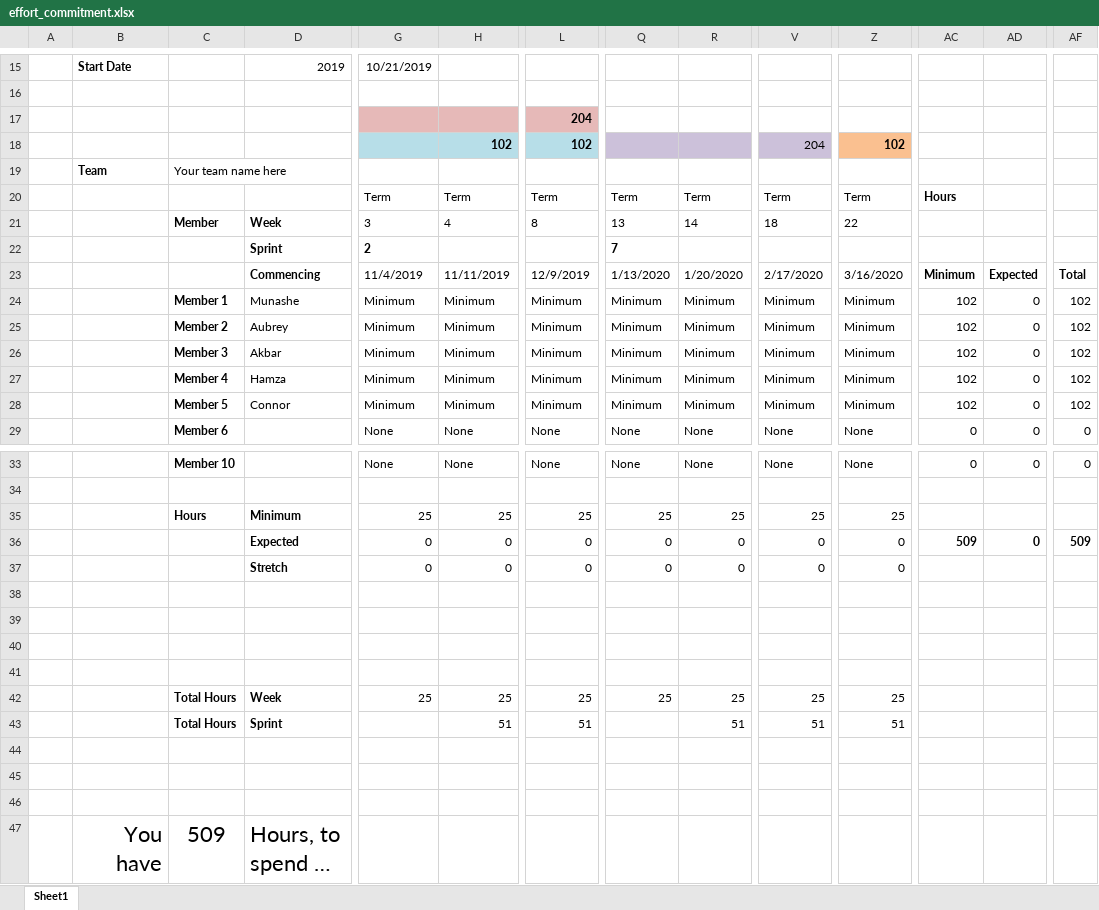
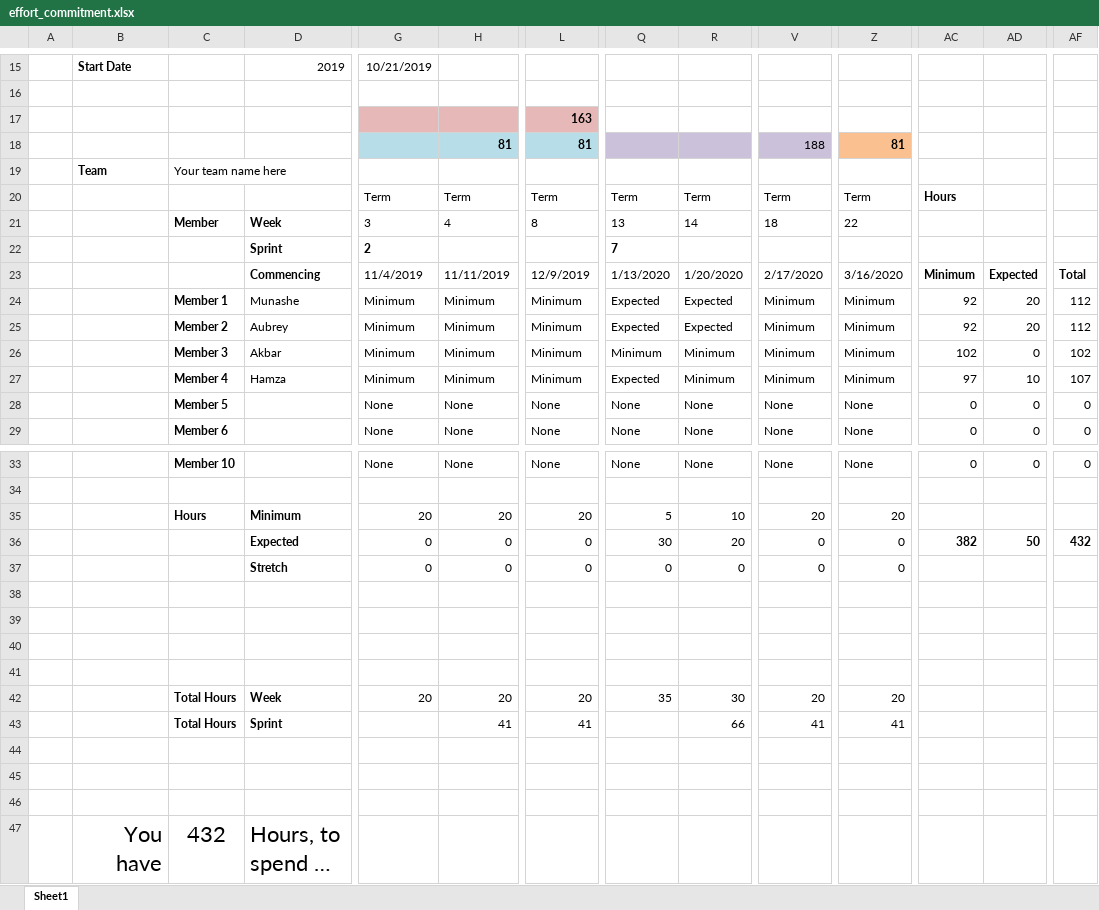
Before and after one commit to liveprojects-julien/LiveProjectsTemplate, an Excel workbook: documentation/budget/effort_commitment.xlsx, sheet Sheet1, drawn as a sheet; only a part is shown, gaps mark what is left out; long unchanged cells end in …; values as stored, in another font and other column widths than the file's, no borders; conditional formats not drawn; removed rows and columns are numbered as before the commit, all else as after; rows hold the shown columns only; the diff names each change by its address in the sheet, - before the commit and + after, or states it on an @@ line.

Commit message:
Changed effort remaining

```diff
--- a/documentation/budget/effort_commitment.xlsx (sheet Sheet1)
+++ b/documentation/budget/effort_commitment.xlsx (sheet Sheet1)
-L17: 204
+L17: 163
-H18: 102
+H18: 81
-L18: 102
+L18: 81
-V18: 204
+V18: 188
-Z18: 102
+Z18: 81
-Q24:Q25: Minimum
+Q24:Q25: Expected
-R24:R25: Minimum
+R24:R25: Expected
-AC24:AC25: 102
+AC24:AC25: 92
-AD24:AD25: 0
+AD24:AD25: 20
-AF24:AF25: 102
+AF24:AF25: 112
-Q27: Minimum
+Q27: Expected
-AC27: 102
+AC27: 97
-AD27: 0
+AD27: 10
-AF27: 102
+AF27: 107
-row 28:  |  | Member 5 | Connor | Minimum | Minimum | Minimum | Minimum | Minimum | Minimum | Minimum | 102 | 0 | 102
+row 28:  |  | Member 5 |  | None | None | None | None | None | None | None | 0 | 0 | 0
-row 35:  |  | Hours | Minimum | 25 | 25 | 25 | 25 | 25 | 25 | 25
+row 35:  |  | Hours | Minimum | 20 | 20 | 20 | 5 | 10 | 20 | 20
-Q36: 0
+Q36: 30
-R36: 0
+R36: 20
-AC36: 509
+AC36: 382
-AD36: 0
+AD36: 50
-AF36: 509
+AF36: 432
-row 42:  |  | Total Hours | Week | 25 | 25 | 25 | 25 | 25 | 25 | 25
-row 43:  |  | Total Hours | Sprint |  | 51 | 51 |  | 51 | 51 | 51
+row 42:  |  | Total Hours | Week | 20 | 20 | 20 | 35 | 30 | 20 | 20
+row 43:  |  | Total Hours | Sprint |  | 41 | 41 |  | 66 | 41 | 41
-C47: 509
+C47: 432
```
Also changed, not shown: documentation/budget/effort_remaining.xlsx.
